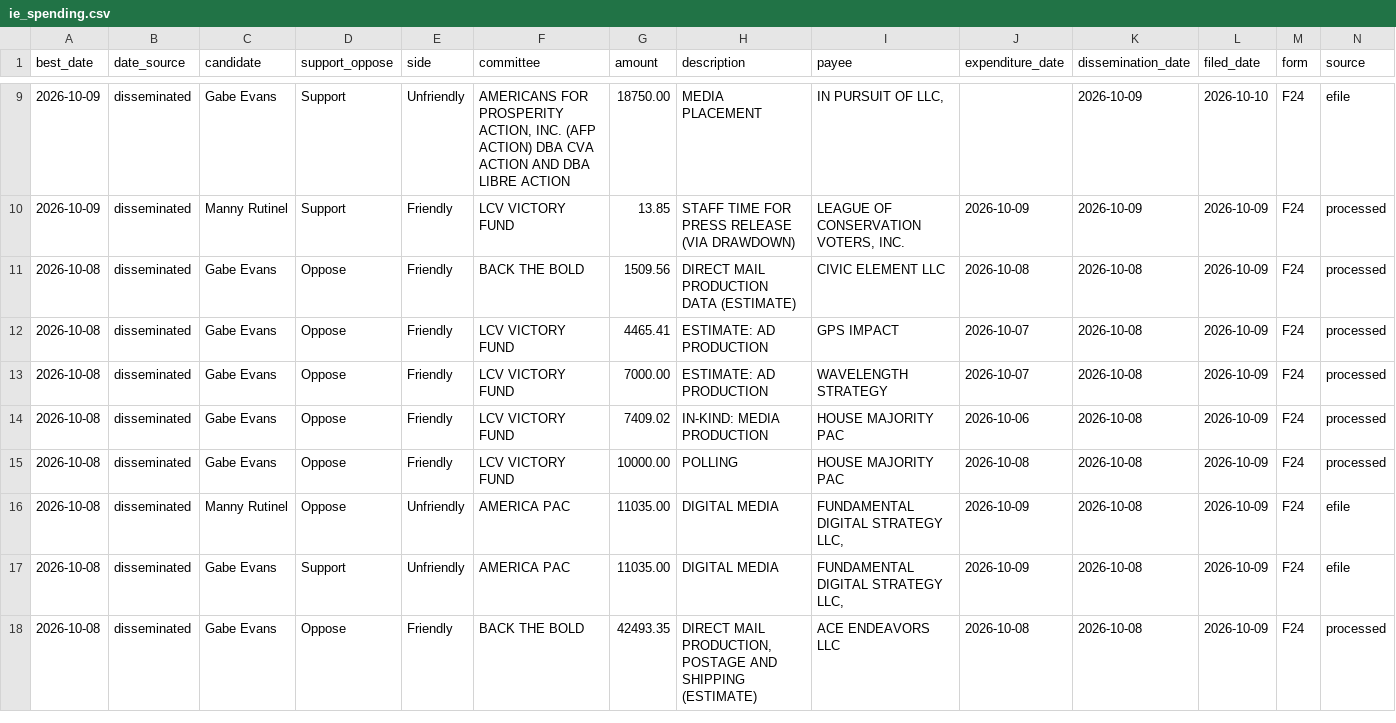
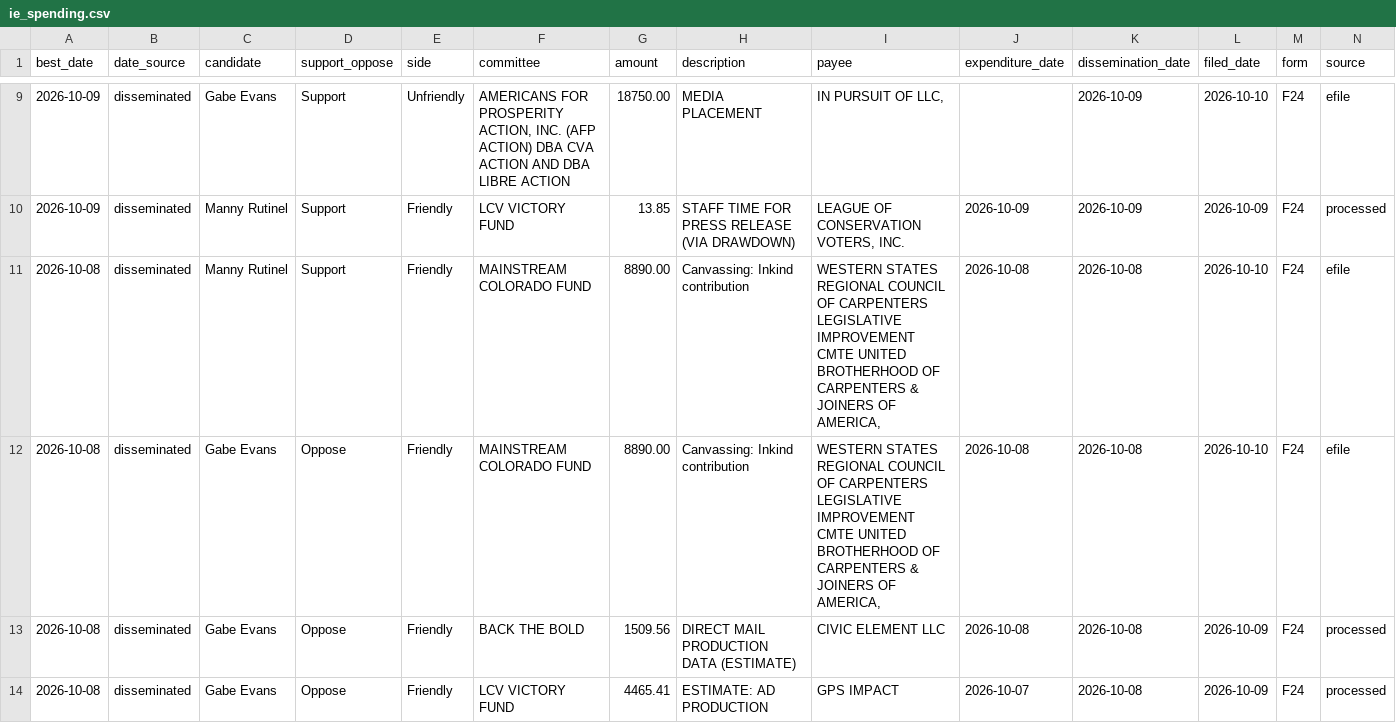
Before and after one commit to elliotgross-aidems/co8-ie-tracker, a CSV file: data/ie_spending.csv, drawn as a sheet; only a part is shown, gaps mark what is left out; the shorter side is filled out with more unchanged rows; rows hold the shown columns only; the diff names each change by its address in the sheet, - before the commit and + after, or states it on an @@ line.

```diff
--- a/data/ie_spending.csv
+++ b/data/ie_spending.csv
+row 11: 2026-10-08 | disseminated | Manny Rutinel | Support | Friendly | MAINSTREAM COLORADO FUND | 8890.00 | Canvassing: Inkind contribution | WESTERN STATES REGIONAL COUNCIL OF CARPENTERS LEGISLATIVE IMPROVEMENT CMTE UNITED BROTHERHOOD OF CARPENTERS & JOINERS OF AMERICA, | 2026-10-08 | 2026-10-08 | 2026-10-10 | F24 | efile
+row 12: 2026-10-08 | disseminated | Gabe Evans | Oppose | Friendly | MAINSTREAM COLORADO FUND | 8890.00 | Canvassing: Inkind contribution | WESTERN STATES REGIONAL COUNCIL OF CARPENTERS LEGISLATIVE IMPROVEMENT CMTE UNITED BROTHERHOOD OF CARPENTERS & JOINERS OF AMERICA, | 2026-10-08 | 2026-10-08 | 2026-10-10 | F24 | efile
```
Also changed, not shown: 2 other files.
